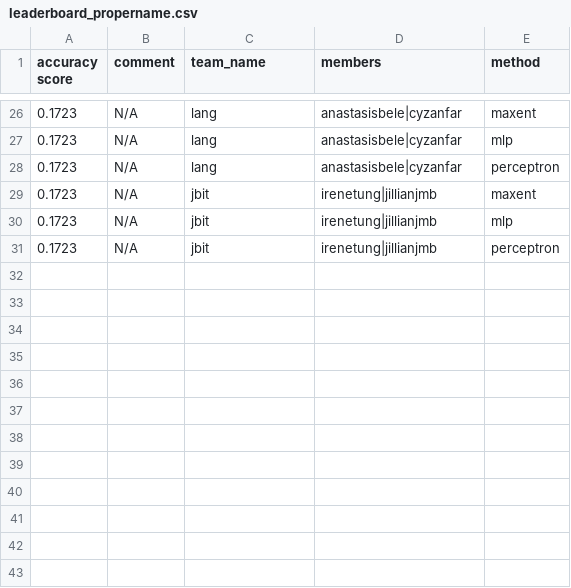
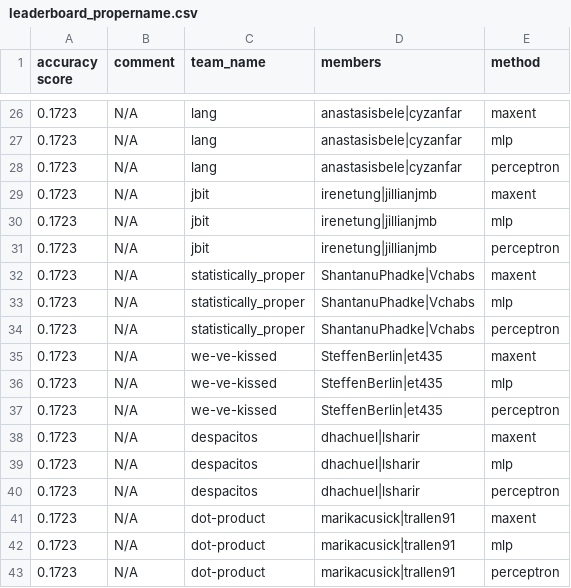
Before and after one commit to irenetung/assignment1, a CSV file: leaderboard/leaderboard_propername.csv, drawn as a sheet; only a part is shown, gaps mark what is left out.

Commit message:
cron update

```diff
--- a/leaderboard/leaderboard_propername.csv
+++ b/leaderboard/leaderboard_propername.csv
@@ -31 +31,13 @@ accuracy score,comment,team_name,members,method
 0.1723,N/A,jbit,irenetung|jillianjmb,perceptron
+0.1723,N/A,statistically_proper,ShantanuPhadke|Vchabs,maxent
+0.1723,N/A,statistically_proper,ShantanuPhadke|Vchabs,mlp
+0.1723,N/A,statistically_proper,ShantanuPhadke|Vchabs,perceptron
+0.1723,N/A,we-ve-kissed,SteffenBerlin|et435,maxent
+0.1723,N/A,we-ve-kissed,SteffenBerlin|et435,mlp
+0.1723,N/A,we-ve-kissed,SteffenBerlin|et435,perceptron
+0.1723,N/A,despacitos,dhachuel|lsharir,maxent
+0.1723,N/A,despacitos,dhachuel|lsharir,mlp
+0.1723,N/A,despacitos,dhachuel|lsharir,perceptron
+0.1723,N/A,dot-product,marikacusick|trallen91,maxent
+0.1723,N/A,dot-product,marikacusick|trallen91,mlp
+0.1723,N/A,dot-product,marikacusick|trallen91,perceptron
```
